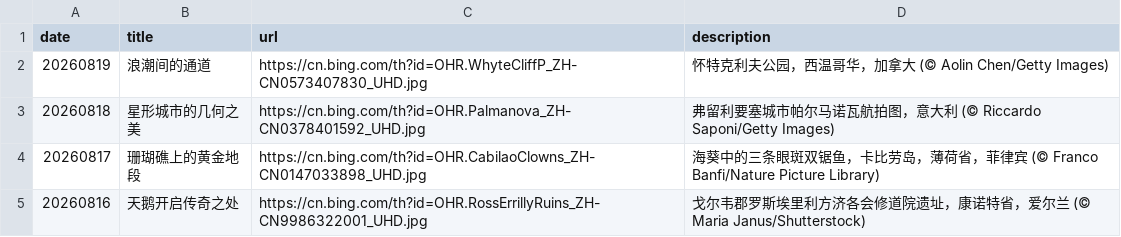
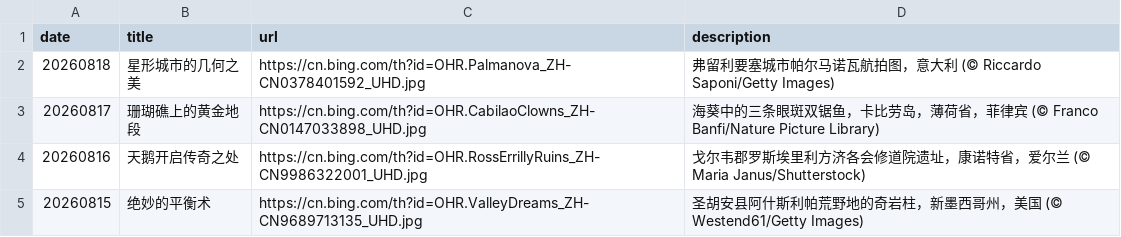
Before and after one commit to bsdanbot/bw, a CSV file: source_list.csv, drawn as a sheet; only a part is shown; the shorter side is filled out with more unchanged rows.

Commit message:
Update source_list.csv

```diff
--- a/source_list.csv
+++ b/source_list.csv
@@ -1,3 +1,2 @@
 date,title,url,description
-20260819,浪潮间的通道,https://cn.bing.com/th?id=OHR.WhyteCliffP_ZH-CN0573407830_UHD.jpg,怀特克利夫公园，西温哥华，加拿大 (© Aolin Chen/Getty Images)
 20260818,星形城市的几何之美,https://cn.bing.com/th?id=OHR.Palmanova_ZH-CN0378401592_UHD.jpg,弗留利要塞城市帕尔马诺瓦航拍图，意大利 (© Riccardo Saponi/Getty Images)
```
